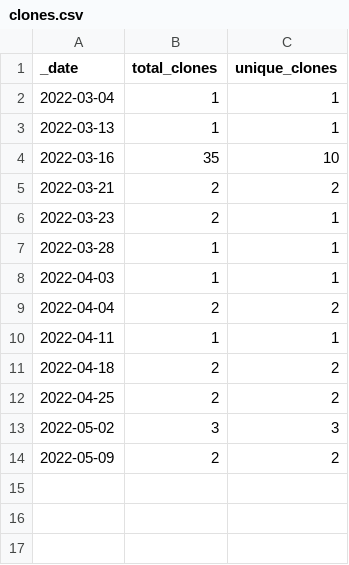
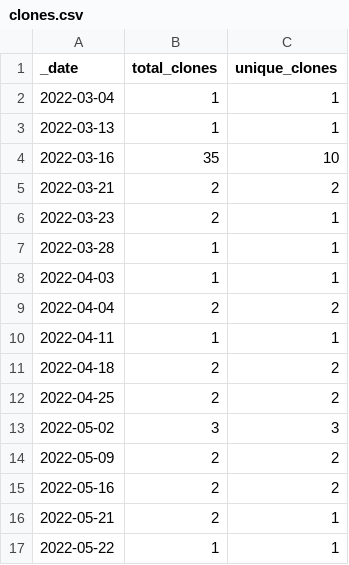
Before and after one commit to roberts-farm-of-ideas/8, a CSV file: traffic/clones.csv, drawn as a sheet.

Commit message:
GitHub traffic

```diff
--- a/traffic/clones.csv
+++ b/traffic/clones.csv
@@ -14 +14,4 @@ _date,total_clones,unique_clones
 2022-05-09,2,2
+2022-05-16,2,2
+2022-05-21,2,1
+2022-05-22,1,1
```
Also changed, not shown: 1 other file.
